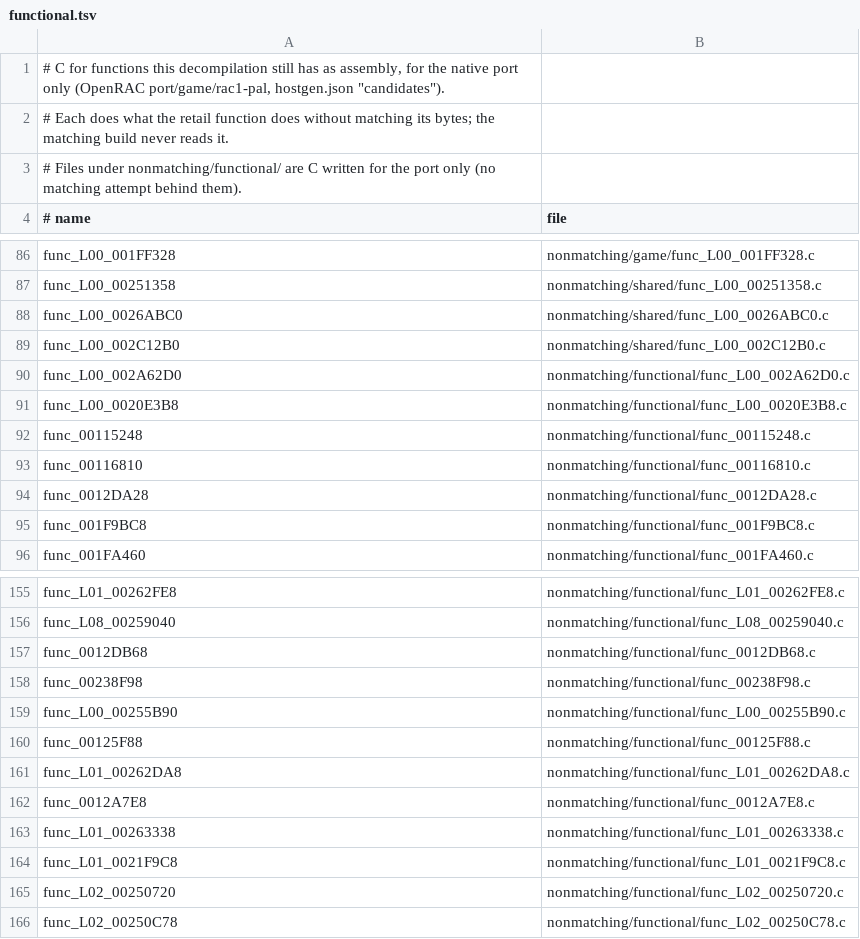
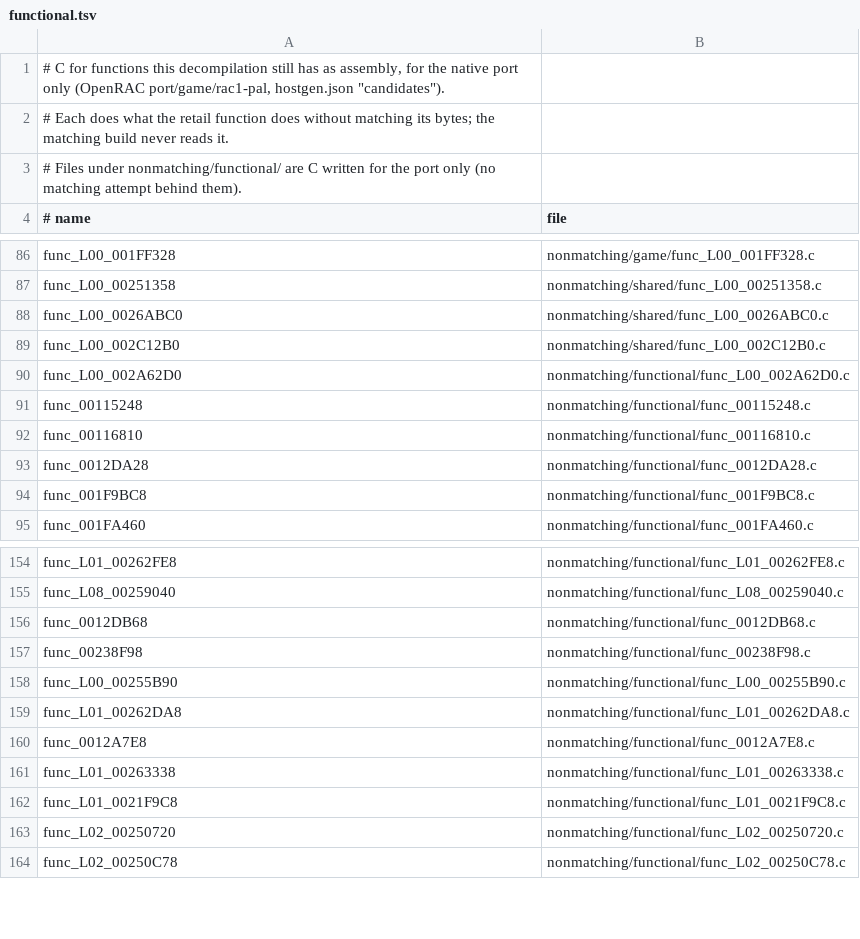
Before and after one commit to OpenRAC/rac1-decomp, a TSV file: nonmatching/functional.tsv, drawn as a sheet; only a part is shown, gaps mark what is left out.

```diff
--- a/nonmatching/functional.tsv
+++ b/nonmatching/functional.tsv
@@ -90,3 +90,2 @@ func_L00_002C12B0	nonmatching/shared/func_L00_002C12B0.c
 func_L00_002A62D0	nonmatching/functional/func_L00_002A62D0.c
-func_L00_0020E3B8	nonmatching/functional/func_L00_0020E3B8.c
 func_00115248	nonmatching/functional/func_00115248.c
@@ -159,3 +158,2 @@ func_00238F98	nonmatching/functional/func_00238F98.c
 func_L00_00255B90	nonmatching/functional/func_L00_00255B90.c
-func_00125F88	nonmatching/functional/func_00125F88.c
 func_L01_00262DA8	nonmatching/functional/func_L01_00262DA8.c
```
Also changed, not shown: config/versions/jp/map.tsv, config/versions/pal_v1/map.tsv, 10 other files.
